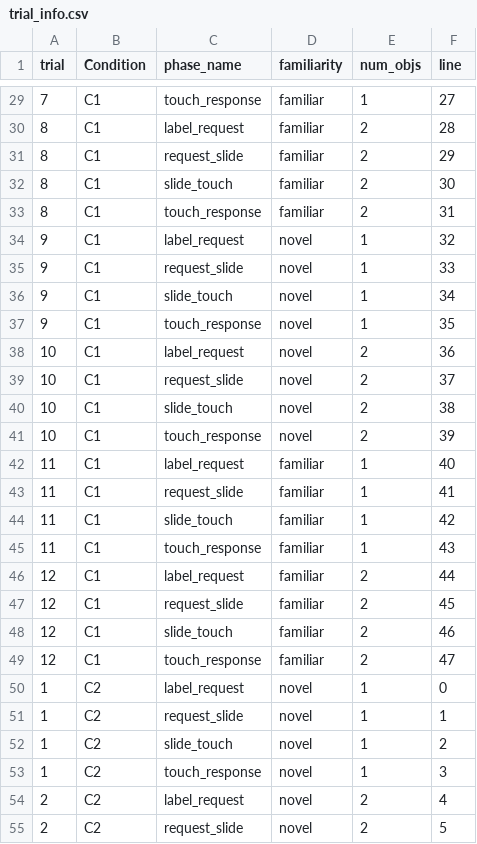
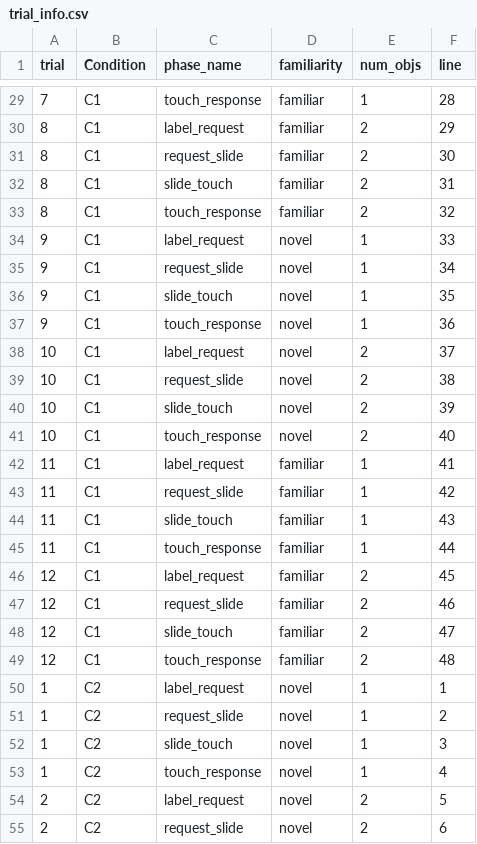
Before and after one commit to emilyfae/socref_uncert, a CSV file: analysis/trial_info.csv, drawn as a sheet; only a part is shown, gaps mark what is left out; the diff covers the shown part only.

```diff
--- a/analysis/trial_info.csv
+++ b/analysis/trial_info.csv
@@ -29,27 +29,27 @@ trial,Condition,phase_name,familiarity,num_objs,line
-7,C1,touch_response,familiar,1,27
-8,C1,label_request,familiar,2,28
-8,C1,request_slide,familiar,2,29
-8,C1,slide_touch,familiar,2,30
-8,C1,touch_response,familiar,2,31
-9,C1,label_request,novel,1,32
-9,C1,request_slide,novel,1,33
-9,C1,slide_touch,novel,1,34
-9,C1,touch_response,novel,1,35
-10,C1,label_request,novel,2,36
-10,C1,request_slide,novel,2,37
-10,C1,slide_touch,novel,2,38
-10,C1,touch_response,novel,2,39
-11,C1,label_request,familiar,1,40
-11,C1,request_slide,familiar,1,41
-11,C1,slide_touch,familiar,1,42
-11,C1,touch_response,familiar,1,43
-12,C1,label_request,familiar,2,44
-12,C1,request_slide,familiar,2,45
-12,C1,slide_touch,familiar,2,46
-12,C1,touch_response,familiar,2,47
-1,C2,label_request,novel,1,0
-1,C2,request_slide,novel,1,1
-1,C2,slide_touch,novel,1,2
-1,C2,touch_response,novel,1,3
-2,C2,label_request,novel,2,4
-2,C2,request_slide,novel,2,5
+7,C1,touch_response,familiar,1,28
+8,C1,label_request,familiar,2,29
+8,C1,request_slide,familiar,2,30
+8,C1,slide_touch,familiar,2,31
+8,C1,touch_response,familiar,2,32
+9,C1,label_request,novel,1,33
+9,C1,request_slide,novel,1,34
+9,C1,slide_touch,novel,1,35
+9,C1,touch_response,novel,1,36
+10,C1,label_request,novel,2,37
+10,C1,request_slide,novel,2,38
+10,C1,slide_touch,novel,2,39
+10,C1,touch_response,novel,2,40
+11,C1,label_request,familiar,1,41
+11,C1,request_slide,familiar,1,42
+11,C1,slide_touch,familiar,1,43
+11,C1,touch_response,familiar,1,44
+12,C1,label_request,familiar,2,45
+12,C1,request_slide,familiar,2,46
+12,C1,slide_touch,familiar,2,47
+12,C1,touch_response,familiar,2,48
+1,C2,label_request,novel,1,1
+1,C2,request_slide,novel,1,2
+1,C2,slide_touch,novel,1,3
+1,C2,touch_response,novel,1,4
+2,C2,label_request,novel,2,5
+2,C2,request_slide,novel,2,6
```
Also changed, not shown: 165 edited cells elsewhere in this file, 2 other files.
